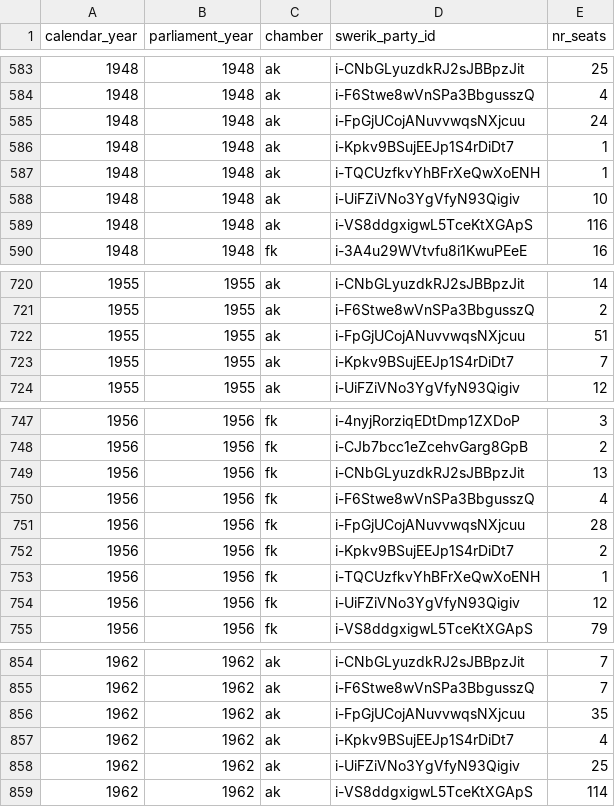
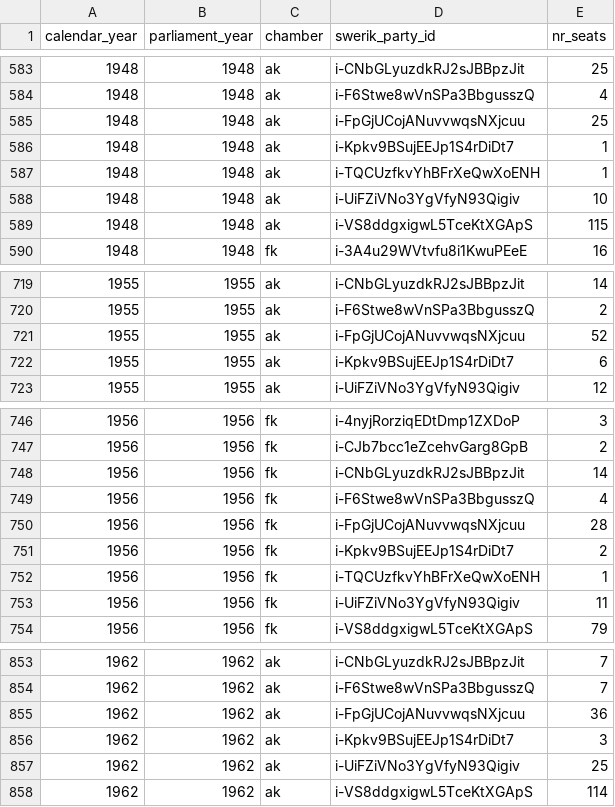
Before and after one commit to swerik-project/riksdagen-persons, a CSV file: quality/estimates/party-distribution/snapshot-distribution-03-01.csv, drawn as a sheet; only a part is shown, gaps mark what is left out; the diff covers the shown part only.

```diff
--- a/quality/estimates/party-distribution/snapshot-distribution-03-01.csv
+++ b/quality/estimates/party-distribution/snapshot-distribution-03-01.csv
@@ -584,3 +584,3 @@ calendar_year,parliament_year,chamber,swerik_party_id,nr_seats
 1948,1948,ak,i-F6Stwe8wVnSPa3BbgusszQ,4
-1948,1948,ak,i-FpGjUCojANuvvwqsNXjcuu,24
+1948,1948,ak,i-FpGjUCojANuvvwqsNXjcuu,25
 1948,1948,ak,i-Kpkv9BSujEEJp1S4rDiDt7,1
@@ -588,3 +588,3 @@ calendar_year,parliament_year,chamber,swerik_party_id,nr_seats
 1948,1948,ak,i-UiFZiVNo3YgVfyN93Qigiv,10
-1948,1948,ak,i-VS8ddgxigwL5TceKtXGApS,116
+1948,1948,ak,i-VS8ddgxigwL5TceKtXGApS,115
 1948,1948,fk,i-3A4u29WVtvfu8i1KwuPEeE,16
@@ -721,4 +720,4 @@ calendar_year,parliament_year,chamber,swerik_party_id,nr_seats
 1955,1955,ak,i-F6Stwe8wVnSPa3BbgusszQ,2
-1955,1955,ak,i-FpGjUCojANuvvwqsNXjcuu,51
-1955,1955,ak,i-Kpkv9BSujEEJp1S4rDiDt7,7
+1955,1955,ak,i-FpGjUCojANuvvwqsNXjcuu,52
+1955,1955,ak,i-Kpkv9BSujEEJp1S4rDiDt7,6
 1955,1955,ak,i-UiFZiVNo3YgVfyN93Qigiv,12
@@ -748,3 +747,3 @@ calendar_year,parliament_year,chamber,swerik_party_id,nr_seats
 1956,1956,fk,i-CJb7bcc1eZcehvGarg8GpB,2
-1956,1956,fk,i-CNbGLyuzdkRJ2sJBBpzJit,13
+1956,1956,fk,i-CNbGLyuzdkRJ2sJBBpzJit,14
 1956,1956,fk,i-F6Stwe8wVnSPa3BbgusszQ,4
@@ -753,3 +752,3 @@ calendar_year,parliament_year,chamber,swerik_party_id,nr_seats
 1956,1956,fk,i-TQCUzfkvYhBFrXeQwXoENH,1
-1956,1956,fk,i-UiFZiVNo3YgVfyN93Qigiv,12
+1956,1956,fk,i-UiFZiVNo3YgVfyN93Qigiv,11
 1956,1956,fk,i-VS8ddgxigwL5TceKtXGApS,79
@@ -855,4 +854,4 @@ calendar_year,parliament_year,chamber,swerik_party_id,nr_seats
 1962,1962,ak,i-F6Stwe8wVnSPa3BbgusszQ,7
-1962,1962,ak,i-FpGjUCojANuvvwqsNXjcuu,35
-1962,1962,ak,i-Kpkv9BSujEEJp1S4rDiDt7,4
+1962,1962,ak,i-FpGjUCojANuvvwqsNXjcuu,36
+1962,1962,ak,i-Kpkv9BSujEEJp1S4rDiDt7,3
 1962,1962,ak,i-UiFZiVNo3YgVfyN93Qigiv,25
```
Also changed, not shown: 1 removed row and 20 edited cells elsewhere in this file.
